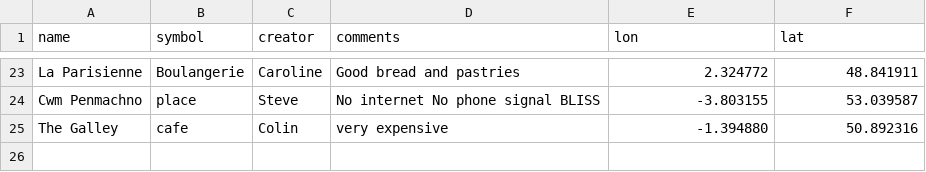
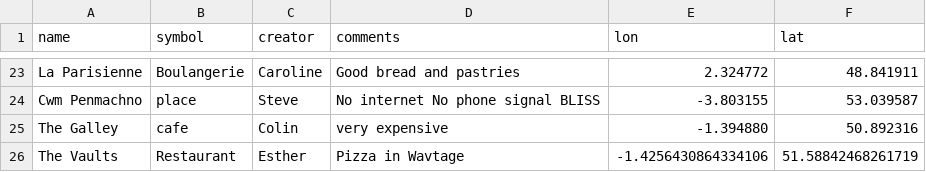
Before and after one commit to NOC-OI/favourite-places, a CSV file: places.csv, drawn as a sheet; only a part is shown, gaps mark what is left out; the diff names each change by its address in the sheet, - before the commit and + after, or states it on an @@ line.

Commit message:
Update places.csv with more pizza options

```diff
--- a/places.csv
+++ b/places.csv
+row 26: The Vaults | Restaurant | Esther | Pizza in Wavtage | -1.4256430864334106 | 51.58842468261719
```
